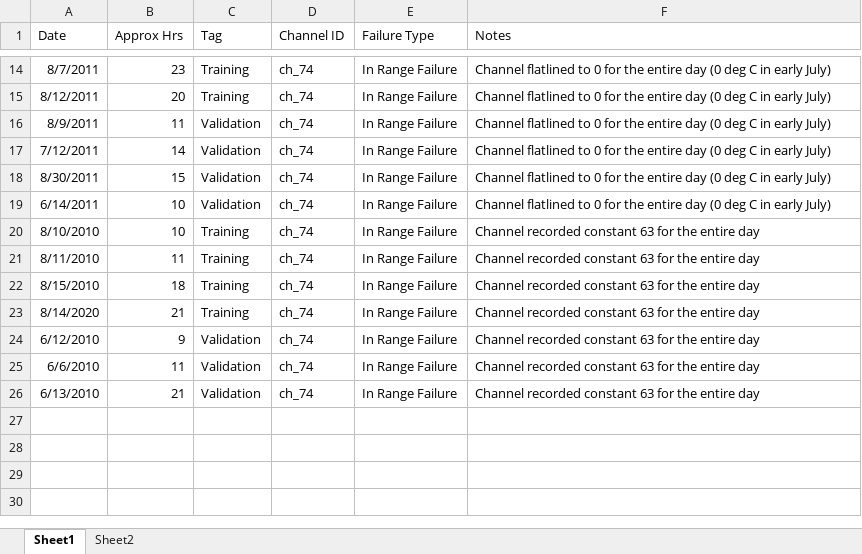
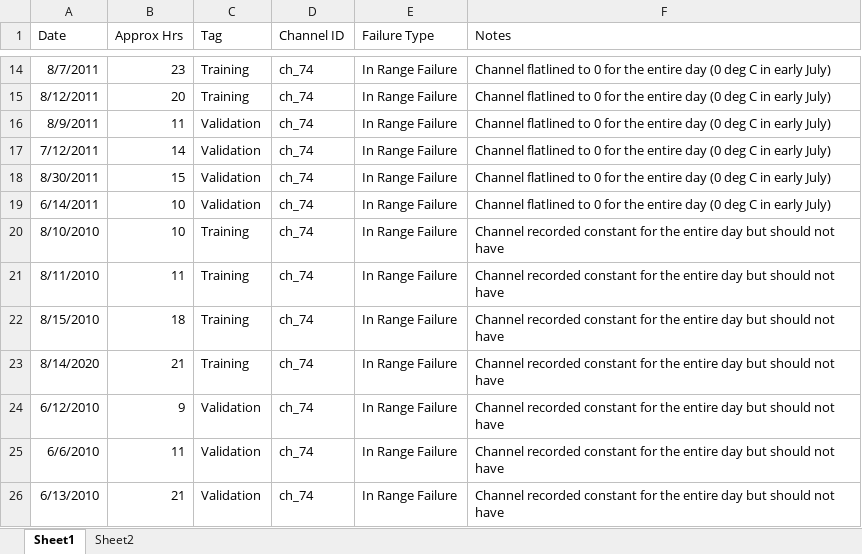
Before and after one commit to CaterpillarHackIllinois/2020_Challenge_IOT_Analytics, an Excel workbook: Ground_Truth_Data_Competition_Files.xlsx, sheet Sheet1, drawn as a sheet; only a part is shown, gaps mark what is left out; values as stored, in another font and other column widths than the file's, no borders; the diff names each change by its address in the sheet, - before the commit and + after, or states it on an @@ line.

Commit message:
edits to the ground truth file

```diff
--- a/Ground_Truth_Data_Competition_Files.xlsx (sheet Sheet1)
+++ b/Ground_Truth_Data_Competition_Files.xlsx (sheet Sheet1)
-F20:F26 (Notes): …recorded constant 63 for the entire day
+F20:F26 (Notes): …recorded constant for the entire day but should not have
```
